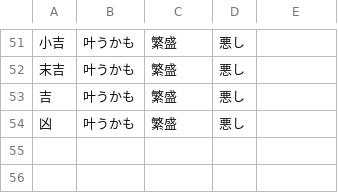
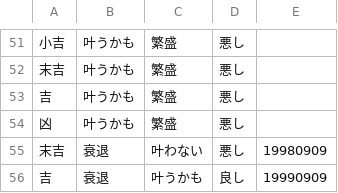
Before and after one commit to seleznevatatiana/practice01, a CSV file: src/omikuji02/fortune.csv, drawn as a sheet; only a part is shown, gaps mark what is left out.

```diff
--- a/src/omikuji02/fortune.csv
+++ b/src/omikuji02/fortune.csv
@@ -54 +54,3 @@
 凶, 叶うかも, 繁盛, 悪し
+末吉, 衰退, 叶わない, 悪し,19980909
+吉, 衰退, 叶うかも, 良し,19990909
```
Also changed, not shown: bin/omikuji02/fortune.csv, 2 other files.
